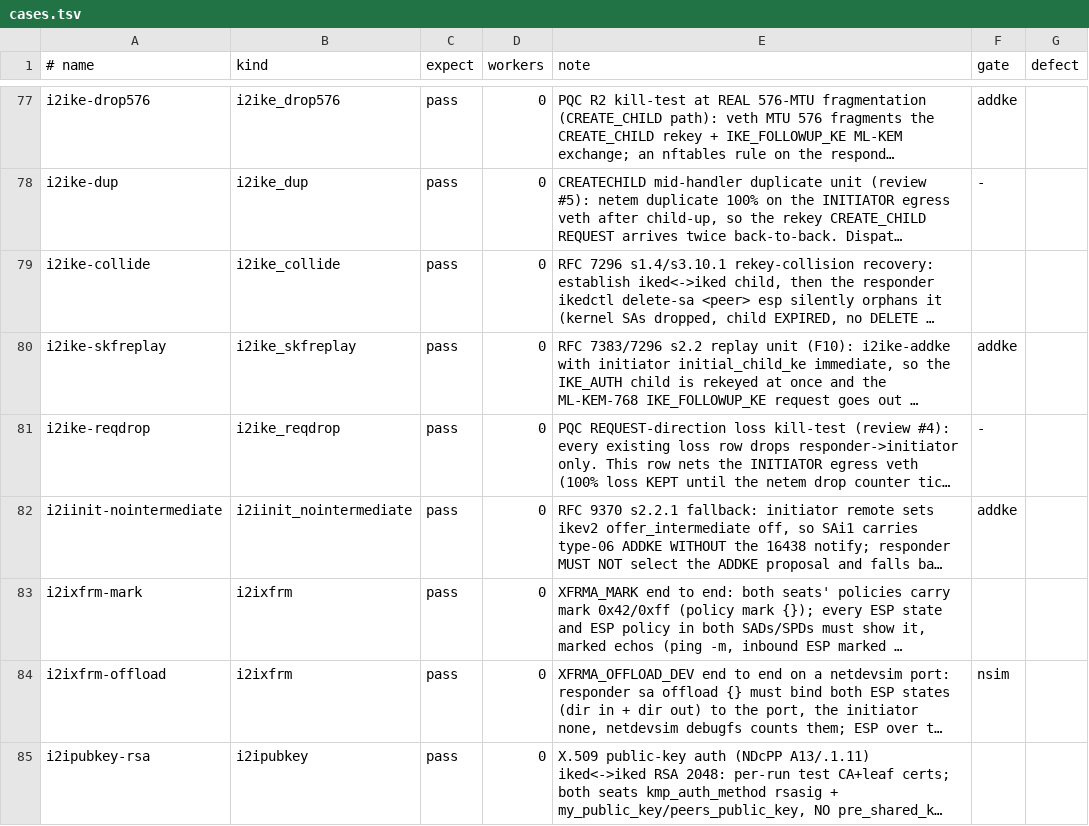
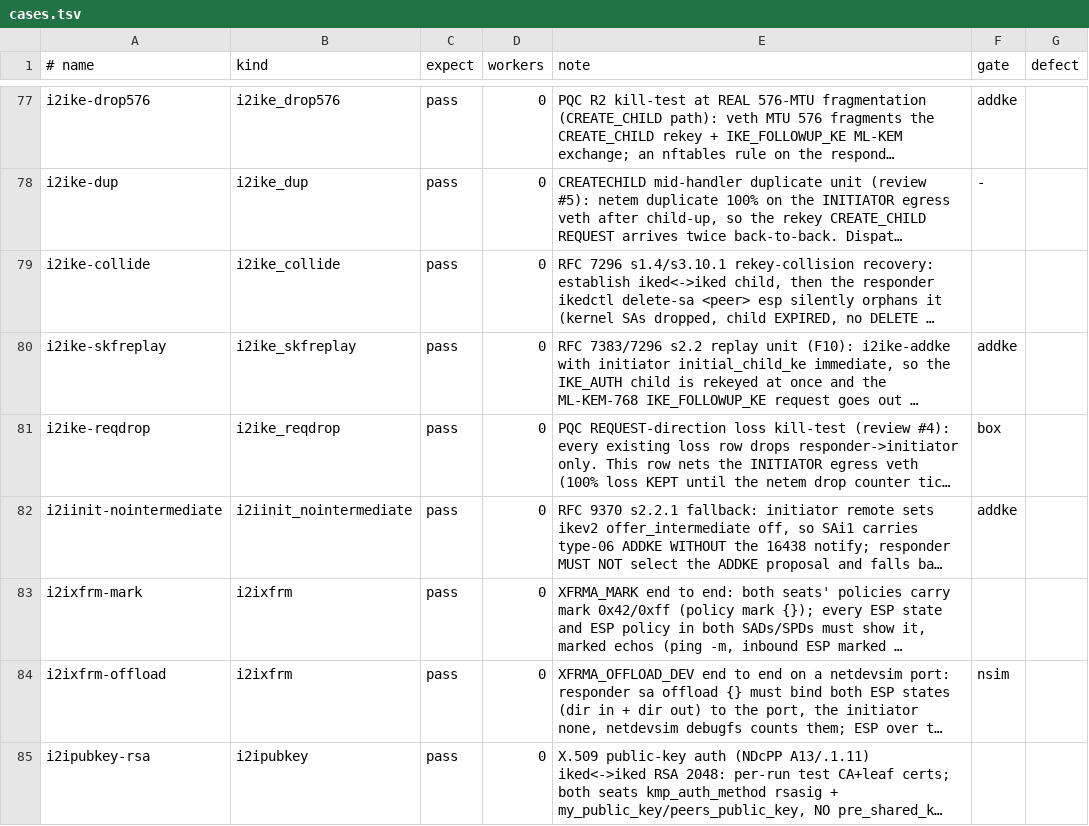
Before and after one commit to derekm/racoon2, a TSV file: samples/linux-matrix/cases.tsv, drawn as a sheet; only a part is shown, gaps mark what is left out; long unchanged cells end in …; the diff names each change by its address in the sheet, - before the commit and + after, or states it on an @@ line.

Commit message:
samples/linux-matrix: fix 2 promoted rows against the first CI run
First CI run of the 31 promoted BOX rows (ec7580a) matched 29 but flagged 2
on Ubuntu shard 1:

- i2ineg-wrongpsk: FAIL "no .../psk/l2tp.psk" -- a CI fixture gap, not a
  regression.  The matrix staging steps only wrote macos.psk; the negative
  wrong-PSK row needs l2tp.psk (a deliberately different key).  Stage
  l2tp.psk=racoon2-ci-psk-different-key-9999999 at all three sites
  (ubuntu.yml matrix lane + integration.yml pfkey + Fedora container lanes)
  and keep the row promoted.  .179 boxaudit already validated this value.

- i2ike-reqdrop: FAIL "rekey CREATE_CHILD request never arrived at responder
  after counted loss" (attempt 1/2/3) and "PQC CREATE_CHILD REQUEST-direction
  drop did not recover via the initiator retransmit ladder (pass_ok=0)".
  The responder log shows the CREATE_CHILD arriving, yet the initiator
  retransmit-ladder recovery check fails on Ubuntu (OpenSSL 3.0 / no ADDKE,
  different timing); it passed 3x on .179.  That is the open IKEv2
  rekey-under-loss / retransmit area, not an ADDKE-gate mixup.  Revert this
  row to gate=box until the rekey retransmit-under-loss behavior is pinned;
  do not force a known-flaky row into always-run CI.

Net: 30 of the 31 promoted; box remains 5 EAP/PPK (need FreeRADIUS / PPK
fixture) + i2ike-reqdrop.  Previous CI had macos.psk only; the promoted rows
otherwise pass on Ubuntu (no ADDKE) and Fedora (ADDKE).

```diff
--- a/samples/linux-matrix/cases.tsv
+++ b/samples/linux-matrix/cases.tsv
-F81 (gate): -
+F81 (gate): box
```
Also changed, not shown: 2 other files.
